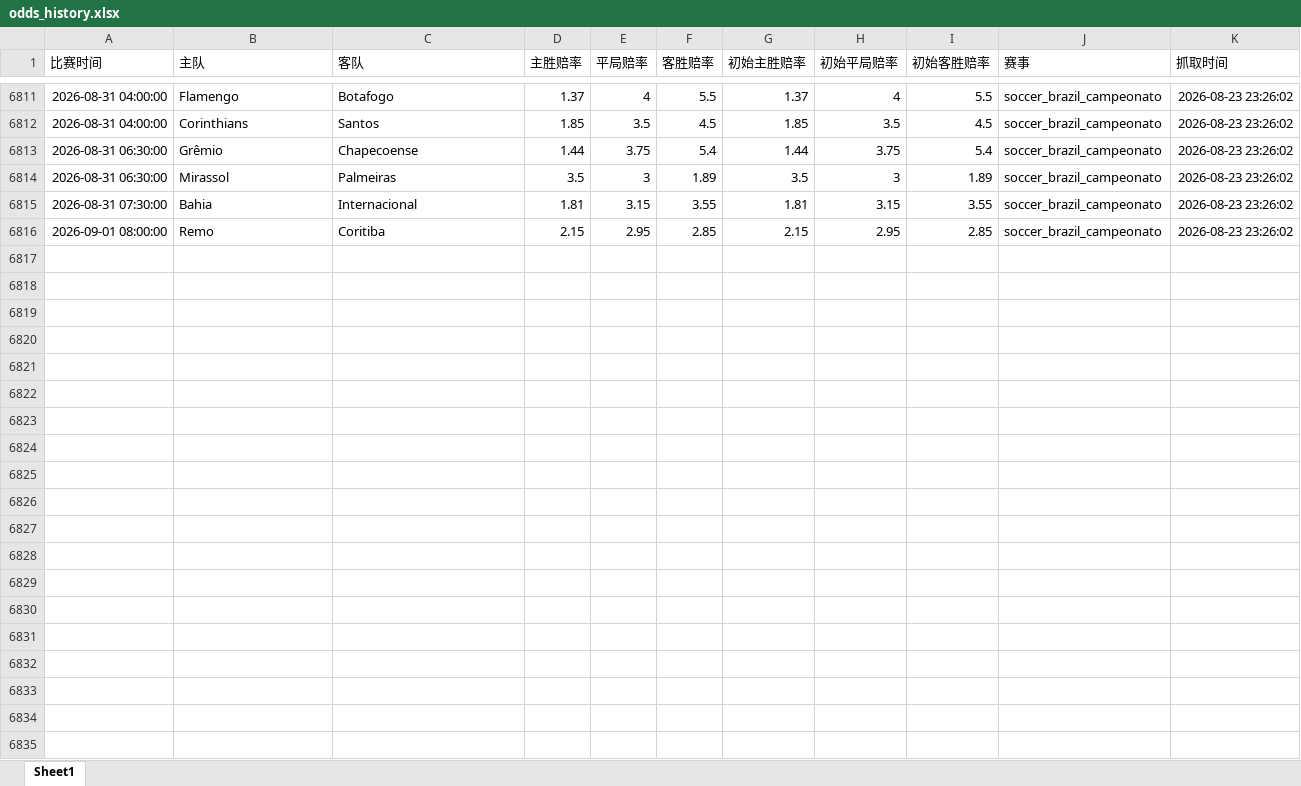
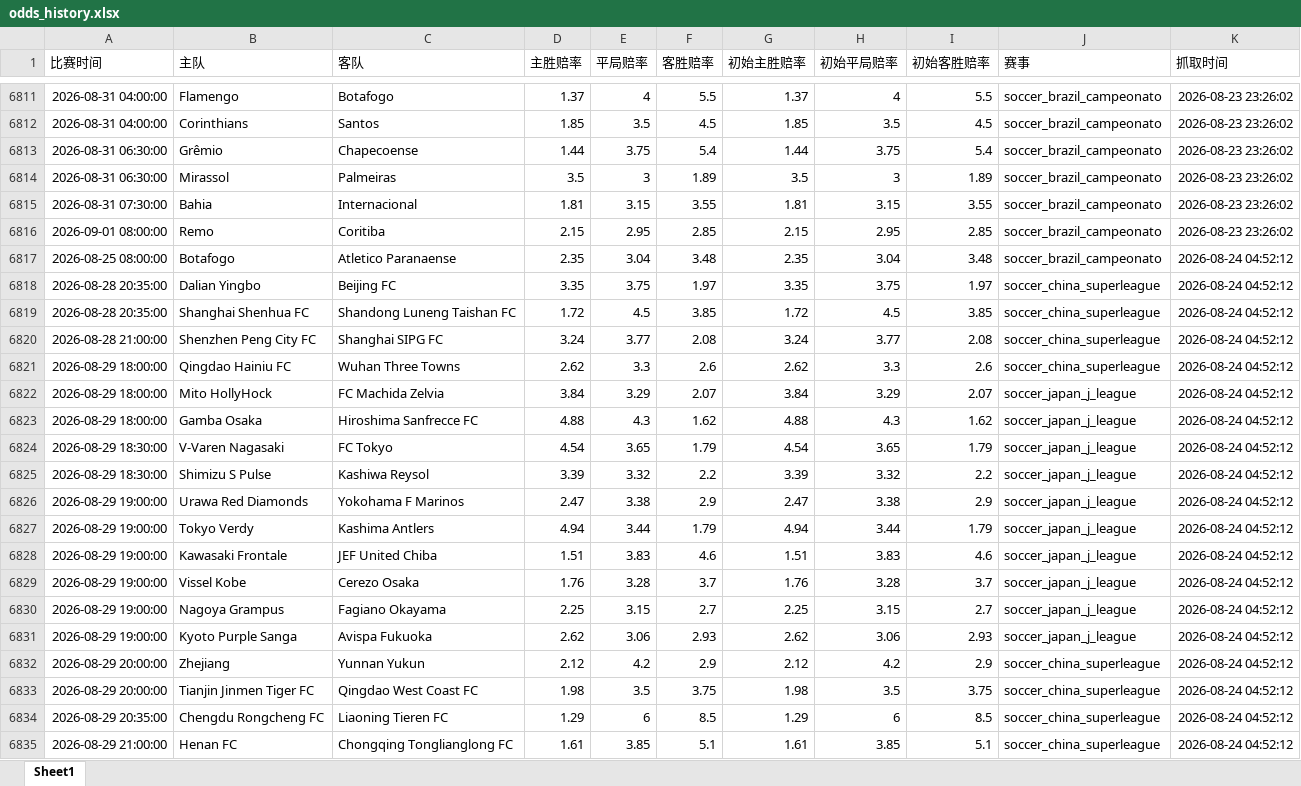
Before and after one commit to mynametengfei-coder/football_model, an Excel workbook: odds_history.xlsx, sheet Sheet1, drawn as a sheet; only a part is shown, gaps mark what is left out; values as stored, in another font and other column widths than the file's, no borders; the diff covers the shown part only; the diff names each change by its address in the sheet, - before the commit and + after, or states it on an @@ line.

```diff
--- a/odds_history.xlsx (sheet Sheet1)
+++ b/odds_history.xlsx (sheet Sheet1)
+row 6817: 2026-08-25 08:00:00 | Botafogo | Atletico Paranaense | 2.35 | 3.04 | 3.48 | 2.35 | 3.04 | 3.48 | soccer_brazil_campeonato | 2026-08-24 04:52:12
+row 6818: 2026-08-28 20:35:00 | Dalian Yingbo | Beijing FC | 3.35 | 3.75 | 1.97 | 3.35 | 3.75 | 1.97 | soccer_china_superleague | 2026-08-24 04:52:12
+row 6819: 2026-08-28 20:35:00 | Shanghai Shenhua FC | Shandong Luneng Taishan FC | 1.72 | 4.5 | 3.85 | 1.72 | 4.5 | 3.85 | soccer_china_superleague | 2026-08-24 04:52:12
+row 6820: 2026-08-28 21:00:00 | Shenzhen Peng City FC | Shanghai SIPG FC | 3.24 | 3.77 | 2.08 | 3.24 | 3.77 | 2.08 | soccer_china_superleague | 2026-08-24 04:52:12
+row 6821: 2026-08-29 18:00:00 | Qingdao Hainiu FC | Wuhan Three Towns | 2.62 | 3.3 | 2.6 | 2.62 | 3.3 | 2.6 | soccer_china_superleague | 2026-08-24 04:52:12
+row 6822: 2026-08-29 18:00:00 | Mito HollyHock | FC Machida Zelvia | 3.84 | 3.29 | 2.07 | 3.84 | 3.29 | 2.07 | soccer_japan_j_league | 2026-08-24 04:52:12
+row 6823: 2026-08-29 18:00:00 | Gamba Osaka | Hiroshima Sanfrecce FC | 4.88 | 4.3 | 1.62 | 4.88 | 4.3 | 1.62 | soccer_japan_j_league | 2026-08-24 04:52:12
+row 6824: 2026-08-29 18:30:00 | V-Varen Nagasaki | FC Tokyo | 4.54 | 3.65 | 1.79 | 4.54 | 3.65 | 1.79 | soccer_japan_j_league | 2026-08-24 04:52:12
+row 6825: 2026-08-29 18:30:00 | Shimizu S Pulse | Kashiwa Reysol | 3.39 | 3.32 | 2.2 | 3.39 | 3.32 | 2.2 | soccer_japan_j_league | 2026-08-24 04:52:12
+row 6826: 2026-08-29 19:00:00 | Urawa Red Diamonds | Yokohama F Marinos | 2.47 | 3.38 | 2.9 | 2.47 | 3.38 | 2.9 | soccer_japan_j_league | 2026-08-24 04:52:12
+row 6827: 2026-08-29 19:00:00 | Tokyo Verdy | Kashima Antlers | 4.94 | 3.44 | 1.79 | 4.94 | 3.44 | 1.79 | soccer_japan_j_league | 2026-08-24 04:52:12
+row 6828: 2026-08-29 19:00:00 | Kawasaki Frontale | JEF United Chiba | 1.51 | 3.83 | 4.6 | 1.51 | 3.83 | 4.6 | soccer_japan_j_league | 2026-08-24 04:52:12
+row 6829: 2026-08-29 19:00:00 | Vissel Kobe | Cerezo Osaka | 1.76 | 3.28 | 3.7 | 1.76 | 3.28 | 3.7 | soccer_japan_j_league | 2026-08-24 04:52:12
+row 6830: 2026-08-29 19:00:00 | Nagoya Grampus | Fagiano Okayama | 2.25 | 3.15 | 2.7 | 2.25 | 3.15 | 2.7 | soccer_japan_j_league | 2026-08-24 04:52:12
+row 6831: 2026-08-29 19:00:00 | Kyoto Purple Sanga | Avispa Fukuoka | 2.62 | 3.06 | 2.93 | 2.62 | 3.06 | 2.93 | soccer_japan_j_league | 2026-08-24 04:52:12
+row 6832: 2026-08-29 20:00:00 | Zhejiang | Yunnan Yukun | 2.12 | 4.2 | 2.9 | 2.12 | 4.2 | 2.9 | soccer_china_superleague | 2026-08-24 04:52:12
+row 6833: 2026-08-29 20:00:00 | Tianjin Jinmen Tiger FC | Qingdao West Coast FC | 1.98 | 3.5 | 3.75 | 1.98 | 3.5 | 3.75 | soccer_china_superleague | 2026-08-24 04:52:12
+row 6834: 2026-08-29 20:35:00 | Chengdu Rongcheng FC | Liaoning Tieren FC | 1.29 | 6 | 8.5 | 1.29 | 6 | 8.5 | soccer_china_superleague | 2026-08-24 04:52:12
+row 6835: 2026-08-29 21:00:00 | Henan FC | Chongqing Tonglianglong FC | 1.61 | 3.85 | 5.1 | 1.61 | 3.85 | 5.1 | soccer_china_superleague | 2026-08-24 04:52:12
```
Also changed, not shown: 10 added rows elsewhere in this sheet, matches_with_odds.xlsx.
